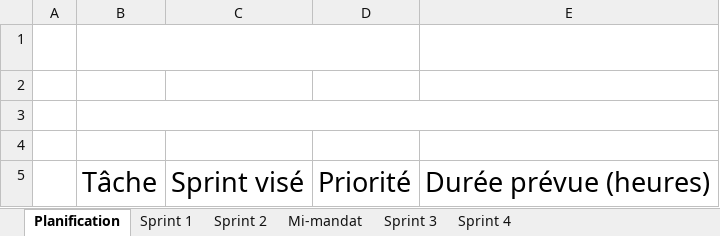
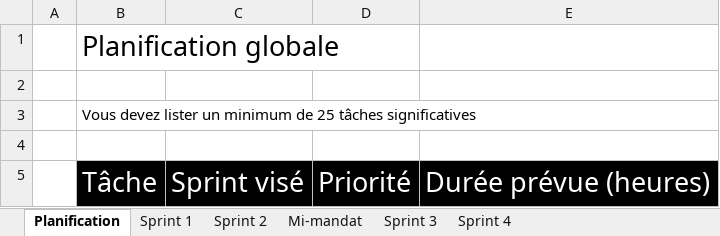
Before and after one commit to Cemecla/Acoustic-Tracing, an Excel workbook: doc/C61_-_Document_de_planification.xlsx, sheet Planification, drawn as a sheet; values as stored, in another font and other column widths than the file's, no borders; the diff names each change by its address in the sheet, - before the commit and + after, or states it on an @@ line.

Commit message:
Update planification doc

```diff
--- a/doc/C61_-_Document_de_planification.xlsx (sheet Planification)
+++ b/doc/C61_-_Document_de_planification.xlsx (sheet Planification)
-B1 text colour: #FFFFFF
+B1 text colour: black
-B3 text colour: #FFFFFF
+B3 text colour: black
@@ B5:E5 fill: none → #000000, text colour: black → #FFFFFF @@
```
Also changed, not shown: sheet Sprint 1, sheet Sprint 4, sheet Sprint 2, sheet Sprint 3, sheet Mi-mandat.
